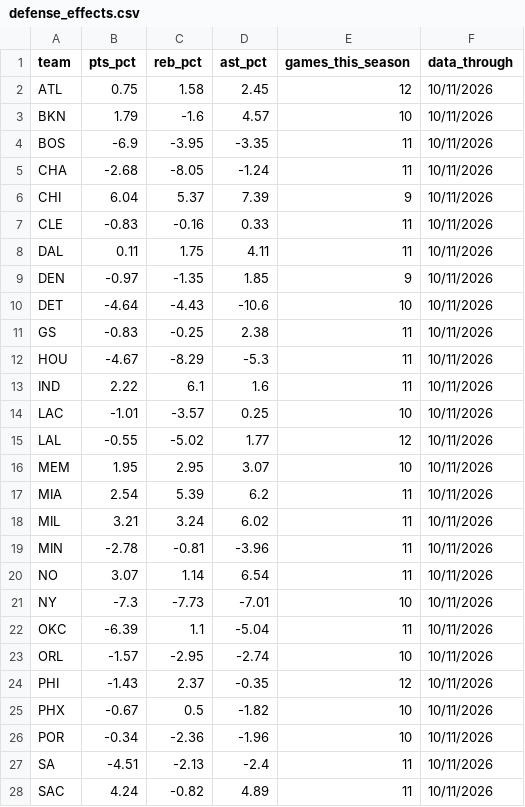
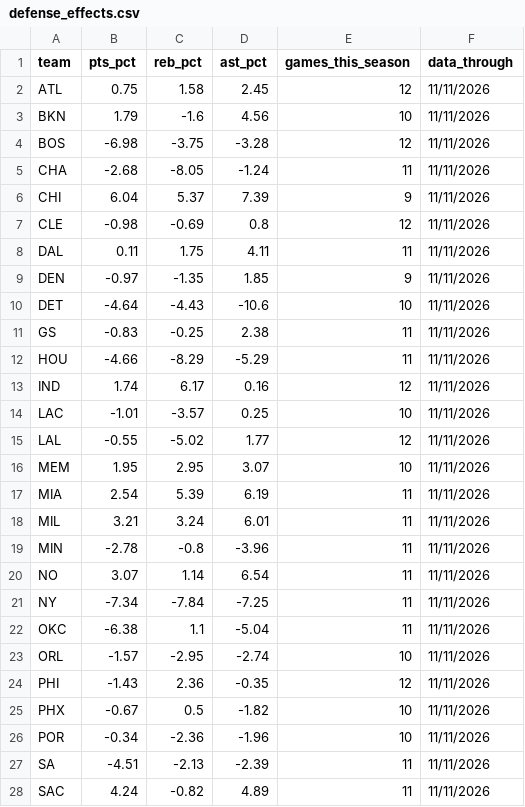
Before and after one commit to ryan7zoom/nba-props, a CSV file: data/defense_effects.csv, drawn as a sheet; only a part is shown; the diff covers the shown part only.

```diff
--- a/data/defense_effects.csv
+++ b/data/defense_effects.csv
@@ -1,28 +1,28 @@
 team,pts_pct,reb_pct,ast_pct,games_this_season,data_through
-ATL,0.75,1.58,2.45,12,10/11/2026
-BKN,1.79,-1.6,4.57,10,10/11/2026
-BOS,-6.9,-3.95,-3.35,11,10/11/2026
-CHA,-2.68,-8.05,-1.24,11,10/11/2026
-CHI,6.04,5.37,7.39,9,10/11/2026
-CLE,-0.83,-0.16,0.33,11,10/11/2026
-DAL,0.11,1.75,4.11,11,10/11/2026
-DEN,-0.97,-1.35,1.85,9,10/11/2026
-DET,-4.64,-4.43,-10.6,10,10/11/2026
-GS,-0.83,-0.25,2.38,11,10/11/2026
-HOU,-4.67,-8.29,-5.3,11,10/11/2026
-IND,2.22,6.1,1.6,11,10/11/2026
-LAC,-1.01,-3.57,0.25,10,10/11/2026
-LAL,-0.55,-5.02,1.77,12,10/11/2026
-MEM,1.95,2.95,3.07,10,10/11/2026
-MIA,2.54,5.39,6.2,11,10/11/2026
-MIL,3.21,3.24,6.02,11,10/11/2026
-MIN,-2.78,-0.81,-3.96,11,10/11/2026
-NO,3.07,1.14,6.54,11,10/11/2026
-NY,-7.3,-7.73,-7.01,10,10/11/2026
-OKC,-6.39,1.1,-5.04,11,10/11/2026
-ORL,-1.57,-2.95,-2.74,10,10/11/2026
-PHI,-1.43,2.37,-0.35,12,10/11/2026
-PHX,-0.67,0.5,-1.82,10,10/11/2026
-POR,-0.34,-2.36,-1.96,10,10/11/2026
-SA,-4.51,-2.13,-2.4,11,10/11/2026
-SAC,4.24,-0.82,4.89,11,10/11/2026
+ATL,0.75,1.58,2.45,12,11/11/2026
+BKN,1.79,-1.6,4.56,10,11/11/2026
+BOS,-6.98,-3.75,-3.28,12,11/11/2026
+CHA,-2.68,-8.05,-1.24,11,11/11/2026
+CHI,6.04,5.37,7.39,9,11/11/2026
+CLE,-0.98,-0.69,0.8,12,11/11/2026
+DAL,0.11,1.75,4.11,11,11/11/2026
+DEN,-0.97,-1.35,1.85,9,11/11/2026
+DET,-4.64,-4.43,-10.6,10,11/11/2026
+GS,-0.83,-0.25,2.38,11,11/11/2026
+HOU,-4.66,-8.29,-5.29,11,11/11/2026
+IND,1.74,6.17,0.16,12,11/11/2026
+LAC,-1.01,-3.57,0.25,10,11/11/2026
+LAL,-0.55,-5.02,1.77,12,11/11/2026
+MEM,1.95,2.95,3.07,10,11/11/2026
+MIA,2.54,5.39,6.19,11,11/11/2026
+MIL,3.21,3.24,6.01,11,11/11/2026
+MIN,-2.78,-0.8,-3.96,11,11/11/2026
+NO,3.07,1.14,6.54,11,11/11/2026
+NY,-7.34,-7.84,-7.25,11,11/11/2026
+OKC,-6.38,1.1,-5.04,11,11/11/2026
+ORL,-1.57,-2.95,-2.74,10,11/11/2026
+PHI,-1.43,2.36,-0.35,12,11/11/2026
+PHX,-0.67,0.5,-1.82,10,11/11/2026
+POR,-0.34,-2.36,-1.96,10,11/11/2026
+SA,-4.51,-2.13,-2.39,11,11/11/2026
+SAC,4.24,-0.82,4.89,11,11/11/2026
```
Also changed, not shown: 11 edited cells elsewhere in this file, data/injuries_latest.csv, data/injuries_official_history.csv, 27 other files.
